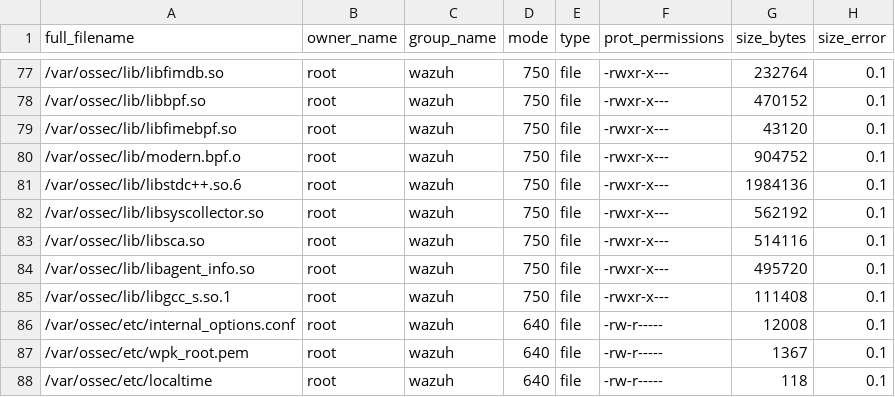
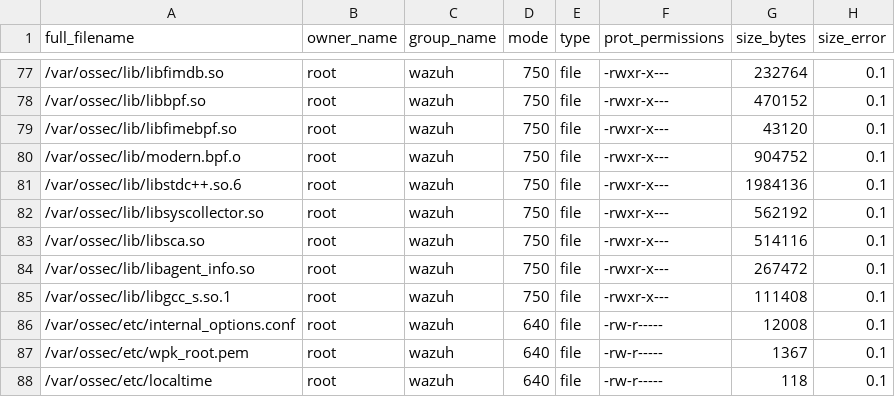
Before and after one commit to dvas0004/wazuh, a CSV file: .github/actions/check_files/rpm_linux_agent_i386.csv, drawn as a sheet; only a part is shown, gaps mark what is left out.

```diff
--- a/.github/actions/check_files/rpm_linux_agent_i386.csv
+++ b/.github/actions/check_files/rpm_linux_agent_i386.csv
@@ -83,3 +83,3 @@ full_filename,owner_name,group_name,mode,type,prot_permissions,size_bytes,size_e
 /var/ossec/lib/libsca.so,root,wazuh,750,file,-rwxr-x---,514116,0.1
-/var/ossec/lib/libagent_info.so,root,wazuh,750,file,-rwxr-x---,495720,0.1
+/var/ossec/lib/libagent_info.so,root,wazuh,750,file,-rwxr-x---,267472,0.1
 /var/ossec/lib/libgcc_s.so.1,root,wazuh,750,file,-rwxr-x---,111408,0.1
```
Also changed, not shown: .github/actions/check_files/deb_linux_agent_i386.csv.
